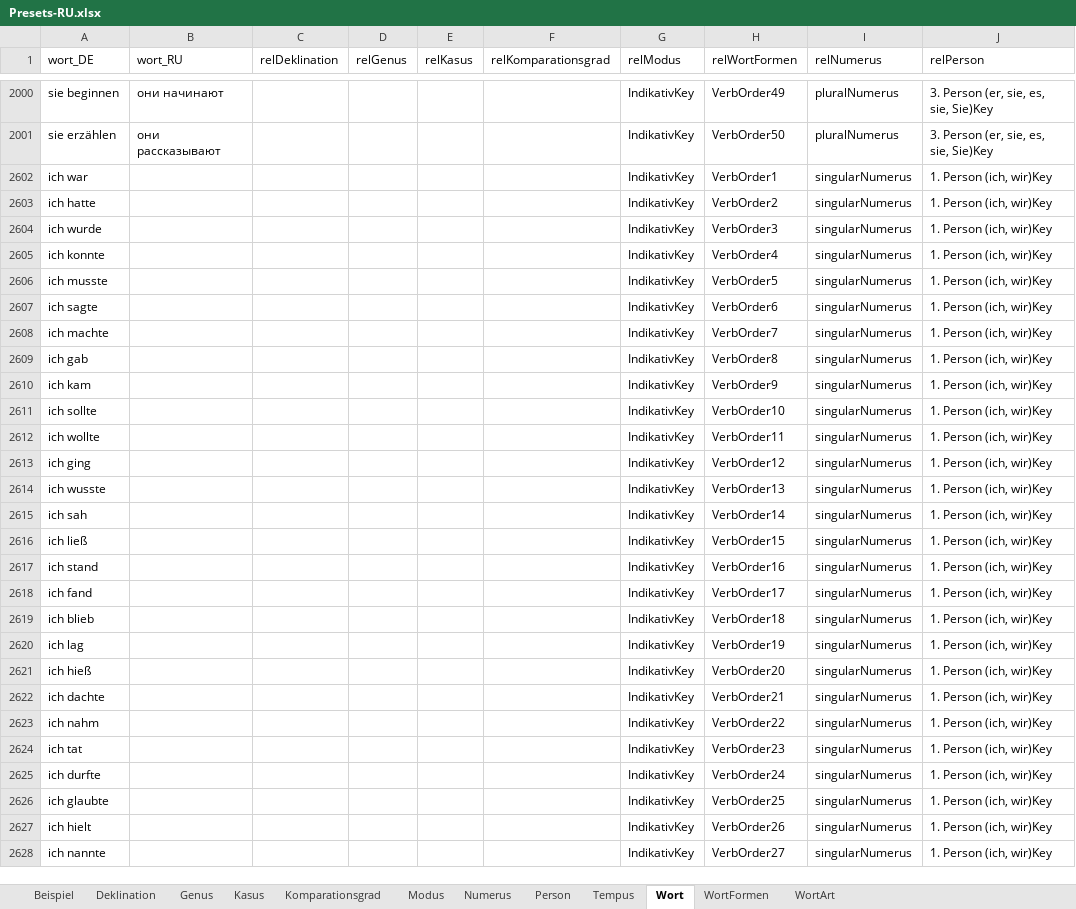
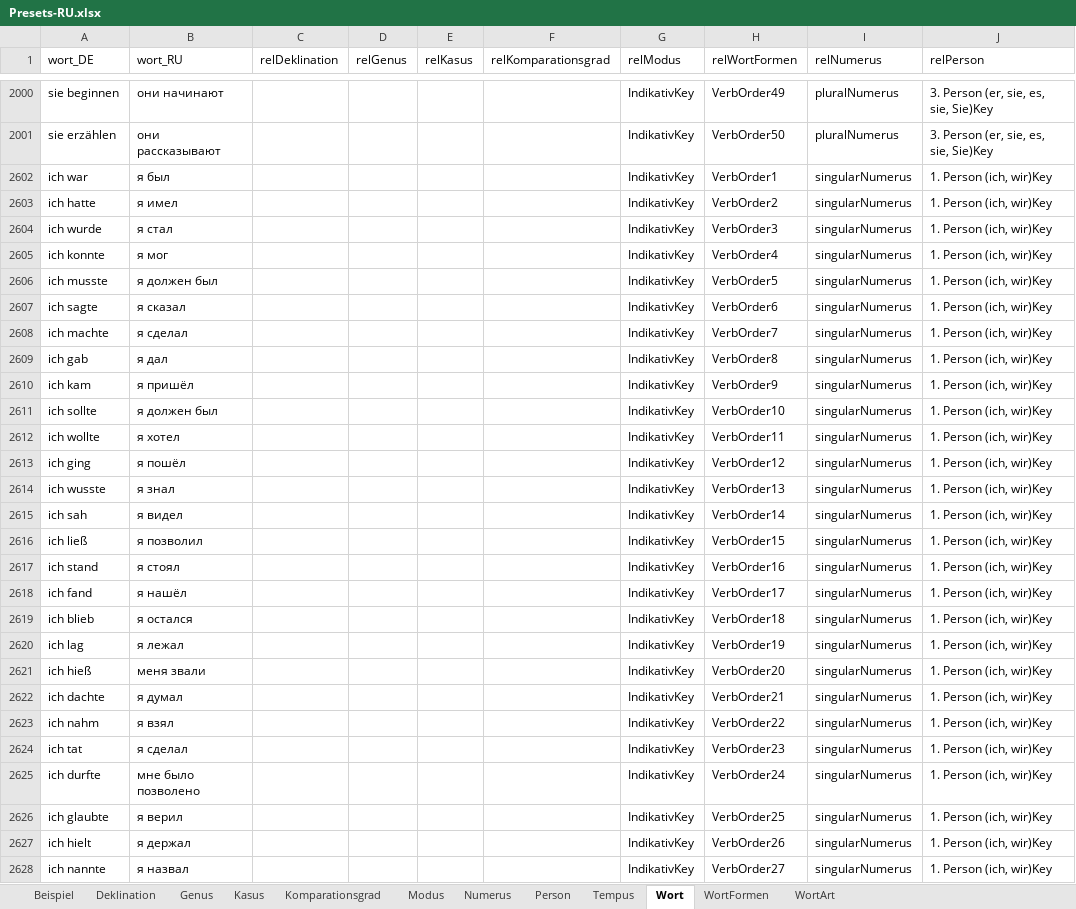
Before and after one commit to AdvancedResearches/AutoLehrer, an Excel workbook: Presets preparation/Presets-RU.xlsx, sheet Wort, drawn as a sheet; only a part is shown, gaps mark what is left out; values as stored, in another font and other column widths than the file's, no borders; table styles not drawn; the diff covers the shown part only; the diff names each change by its address in the sheet, - before the commit and + after, or states it on an @@ line.

Commit message:
1.0.2.0: Russisches uberwiesungs - indikativ

```diff
--- a/Presets preparation/Presets-RU.xlsx (sheet Wort)
+++ b/Presets preparation/Presets-RU.xlsx (sheet Wort)
-B2602 (wort_RU): (empty)
+B2602 (wort_RU): я был
-B2603 (wort_RU): (empty)
+B2603 (wort_RU): я имел
-B2604 (wort_RU): (empty)
+B2604 (wort_RU): я стал
-B2605 (wort_RU): (empty)
+B2605 (wort_RU): я мог
-B2606 (wort_RU): (empty)
+B2606 (wort_RU): я должен был
-B2607 (wort_RU): (empty)
+B2607 (wort_RU): я сказал
-B2608 (wort_RU): (empty)
+B2608 (wort_RU): я сделал
-B2609 (wort_RU): (empty)
+B2609 (wort_RU): я дал
-B2610 (wort_RU): (empty)
+B2610 (wort_RU): я пришёл
-B2611 (wort_RU): (empty)
+B2611 (wort_RU): я должен был
-B2612 (wort_RU): (empty)
+B2612 (wort_RU): я хотел
-B2613 (wort_RU): (empty)
+B2613 (wort_RU): я пошёл
-B2614 (wort_RU): (empty)
+B2614 (wort_RU): я знал
-B2615 (wort_RU): (empty)
+B2615 (wort_RU): я видел
-B2616 (wort_RU): (empty)
+B2616 (wort_RU): я позволил
-B2617 (wort_RU): (empty)
+B2617 (wort_RU): я стоял
-B2618 (wort_RU): (empty)
+B2618 (wort_RU): я нашёл
-B2619 (wort_RU): (empty)
+B2619 (wort_RU): я остался
-B2620 (wort_RU): (empty)
+B2620 (wort_RU): я лежал
-B2621 (wort_RU): (empty)
+B2621 (wort_RU): меня звали
-B2622 (wort_RU): (empty)
+B2622 (wort_RU): я думал
-B2623 (wort_RU): (empty)
+B2623 (wort_RU): я взял
-B2624 (wort_RU): (empty)
+B2624 (wort_RU): я сделал
-B2625 (wort_RU): (empty)
+B2625 (wort_RU): мне было позволено
-B2626 (wort_RU): (empty)
+B2626 (wort_RU): я верил
-B2627 (wort_RU): (empty)
+B2627 (wort_RU): я держал
-B2628 (wort_RU): (empty)
+B2628 (wort_RU): я назвал
```
Also changed, not shown: 1473 edited cells elsewhere in this sheet.
